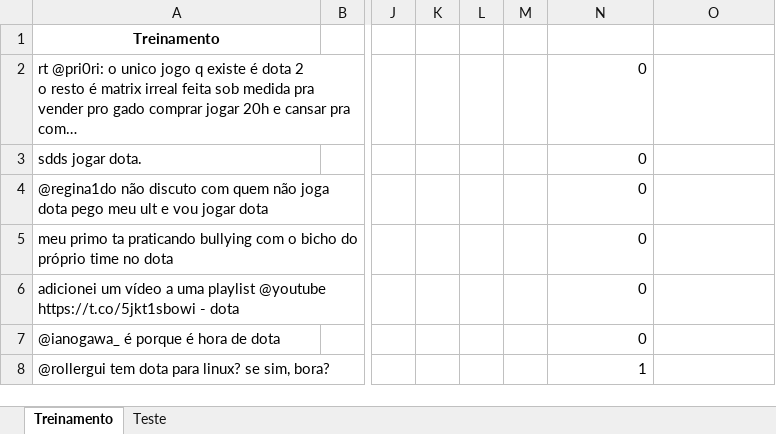
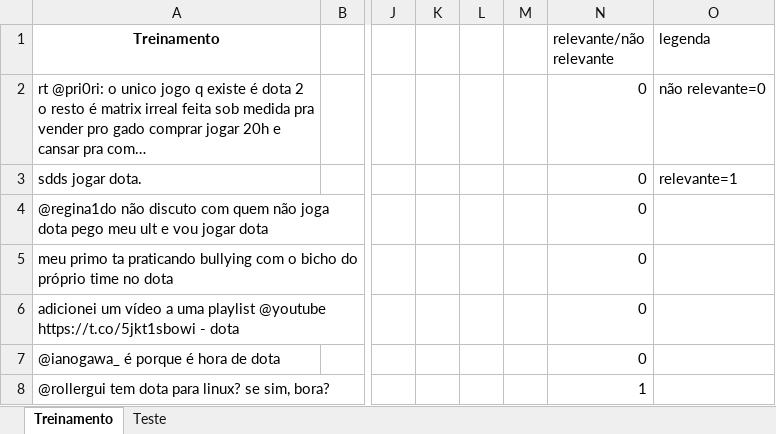
Before and after one commit to gubenites/Ciencia-dos-Dados, an Excel workbook: dota.xlsx, sheet Treinamento, drawn as a sheet; only a part is shown, gaps mark what is left out; values as stored, in another font and other column widths than the file's, no borders; the diff names each change by its address in the sheet, - before the commit and + after, or states it on an @@ line.

Commit message:
Add files via upload
arquivo excel final

```diff
--- a/dota.xlsx (sheet Treinamento)
+++ b/dota.xlsx (sheet Treinamento)
-N1: (empty)
+N1: relevante/não relevante
-O1: (empty)
+O1: legenda
-O2 (legenda): (empty)
+O2 (legenda): não relevante=0
-O3 (legenda): (empty)
+O3 (legenda): relevante=1
```
